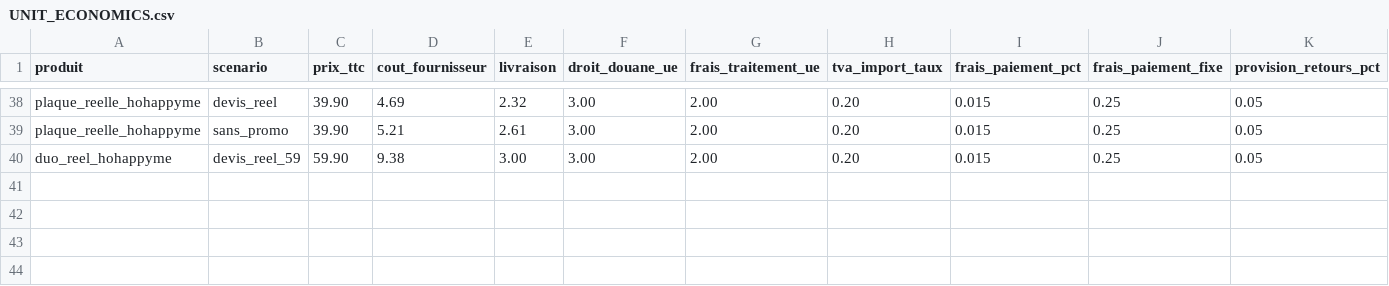
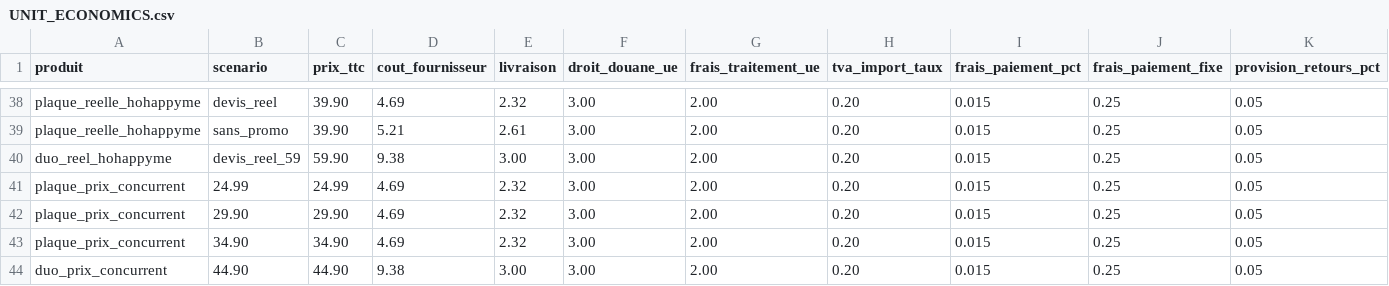
Before and after one commit to nonomarvie1-eng/Claude, a CSV file: UNIT_ECONOMICS.csv, drawn as a sheet; only a part is shown, gaps mark what is left out; rows hold the shown columns only; the diff names each change by its address in the sheet, - before the commit and + after, or states it on an @@ line.

```diff
--- a/UNIT_ECONOMICS.csv
+++ b/UNIT_ECONOMICS.csv
+row 41: plaque_prix_concurrent | 24.99 | 24.99 | 4.69 | 2.32 | 3.00 | 2.00 | 0.20 | 0.015 | 0.25 | 0.05
+row 42: plaque_prix_concurrent | 29.90 | 29.90 | 4.69 | 2.32 | 3.00 | 2.00 | 0.20 | 0.015 | 0.25 | 0.05
+row 43: plaque_prix_concurrent | 34.90 | 34.90 | 4.69 | 2.32 | 3.00 | 2.00 | 0.20 | 0.015 | 0.25 | 0.05
+row 44: duo_prix_concurrent | 44.90 | 44.90 | 9.38 | 3.00 | 3.00 | 2.00 | 0.20 | 0.015 | 0.25 | 0.05
```
Also changed, not shown: UNIT_ECONOMICS_RESULTATS.csv, 1 other file.
